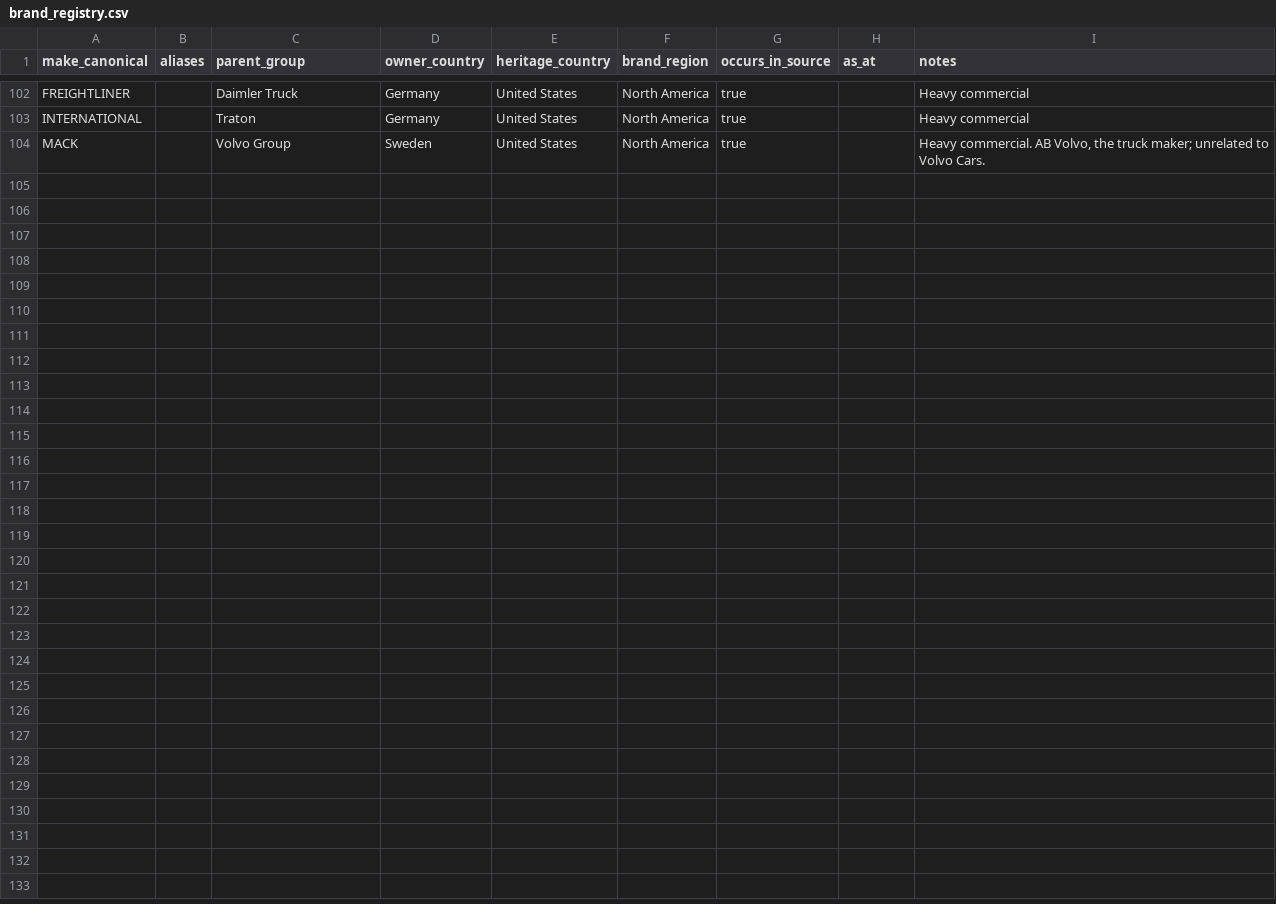
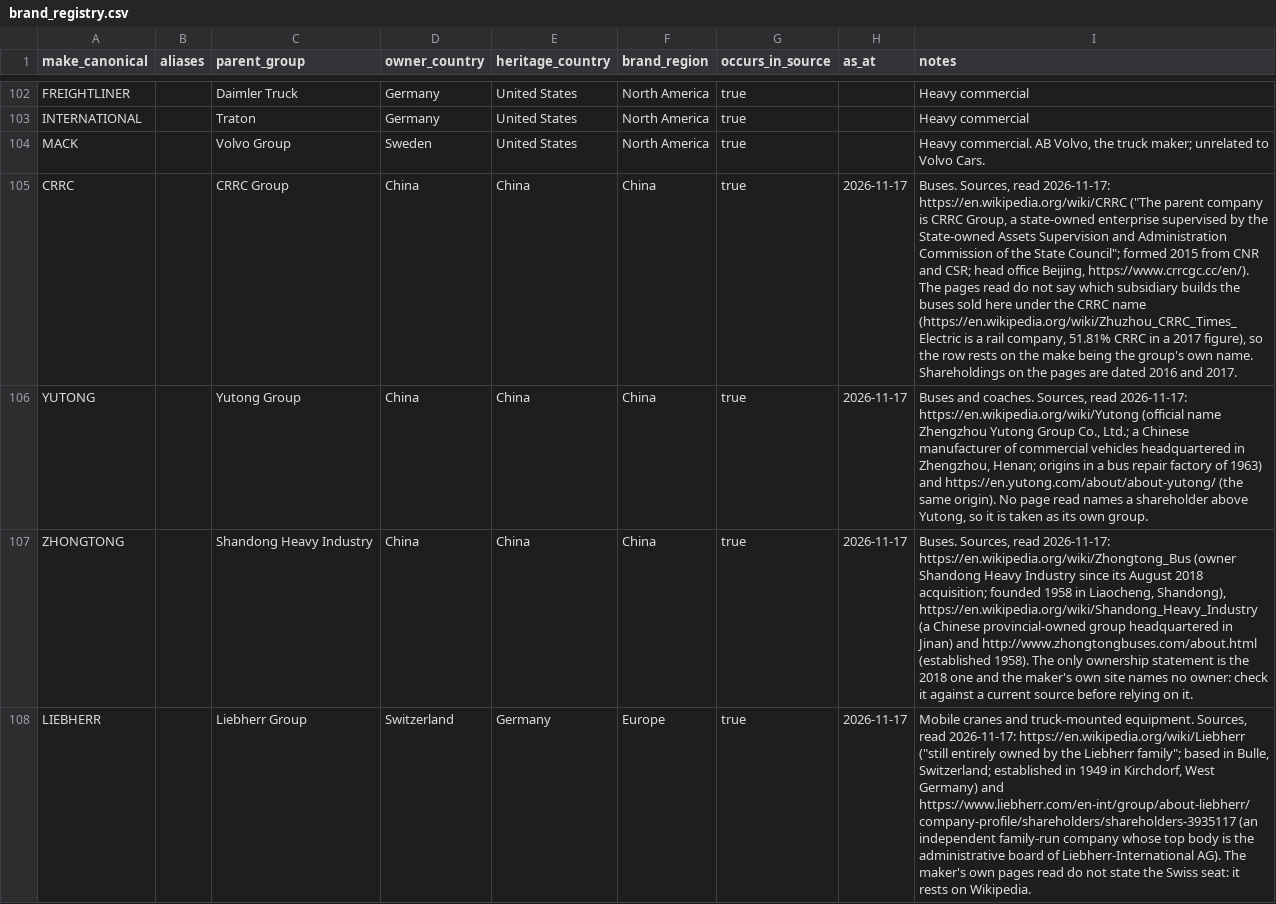
Before and after one commit to nickholttt/nzta-analytics-dashboard, a CSV file: data/reference/brand_registry.csv, drawn as a sheet; only a part is shown, gaps mark what is left out; the diff covers the shown part only; the diff names each change by its address in the sheet, - before the commit and + after, or states it on an @@ line.

```diff
--- a/data/reference/brand_registry.csv
+++ b/data/reference/brand_registry.csv
+row 105: CRRC |  | CRRC Group | China | China | China | true | 2026-11-17 | Buses. Sources, read 2026-11-17: https://en.wikipedia.org/wiki/CRRC ("The parent company is CRRC Group, a state-owned enterprise supervised by the State-owned Assets Supervision and Administration Commission of the State Council"; formed 2015 from CNR and CSR; head office Beijing, https://www.crrcgc.cc/en/). The pages read do not say which subsidiary builds the buses sold here under the CRRC name (https://en.wikipedia.org/wiki/Zhuzhou_CRRC_Times_Electric is a rail company, 51.81% CRRC in a 2017 figure), so the row rests on the make being the group's own name. Shareholdings on the pages are dated 2016 and 2017.
+row 106: YUTONG |  | Yutong Group | China | China | China | true | 2026-11-17 | Buses and coaches. Sources, read 2026-11-17: https://en.wikipedia.org/wiki/Yutong (official name Zhengzhou Yutong Group Co., Ltd.; a Chinese manufacturer of commercial vehicles headquartered in Zhengzhou, Henan; origins in a bus repair factory of 1963) and https://en.yutong.com/about/about-yutong/ (the same origin). No page read names a shareholder above Yutong, so it is taken as its own group.
+row 107: ZHONGTONG |  | Shandong Heavy Industry | China | China | China | true | 2026-11-17 | Buses. Sources, read 2026-11-17: https://en.wikipedia.org/wiki/Zhongtong_Bus (owner Shandong Heavy Industry since its August 2018 acquisition; founded 1958 in Liaocheng, Shandong), https://en.wikipedia.org/wiki/Shandong_Heavy_Industry (a Chinese provincial-owned group headquartered in Jinan) and http://www.zhongtongbuses.com/about.html (established 1958). The only ownership statement is the 2018 one and the maker's own site names no owner: check it against a current source before relying on it.
+row 108: LIEBHERR |  | Liebherr Group | Switzerland | Germany | Europe | true | 2026-11-17 | Mobile cranes and truck-mounted equipment. Sources, read 2026-11-17: https://en.wikipedia.org/wiki/Liebherr ("still entirely owned by the Liebherr family"; based in Bulle, Switzerland; established in 1949 in Kirchdorf, West Germany) and https://www.liebherr.com/en-int/group/about-liebherr/company-profile/shareholders/shareholders-3935117 (an independent family-run company whose top body is the administrative board of Liebherr-International AG). The maker's own pages read do not state the Swiss seat: it rests on Wikipedia.
```
Also changed, not shown: 3 added rows elsewhere in this file, 2 other files.
